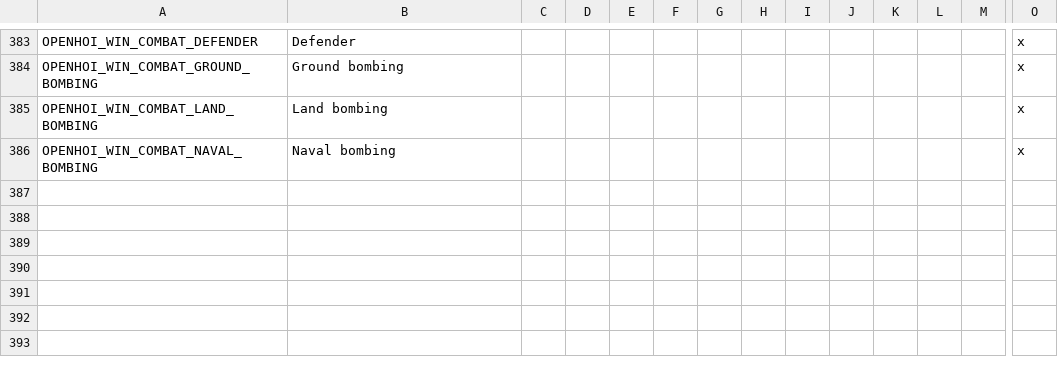
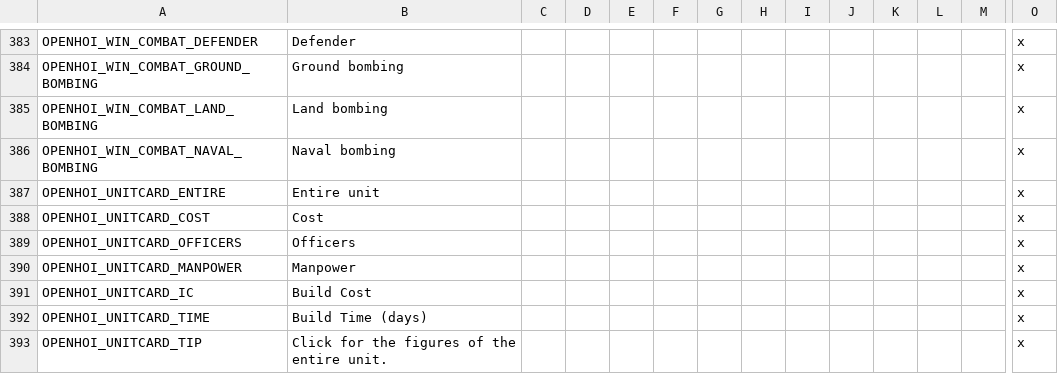
Before and after one commit to oumajgad/BlackICE, a CSV file: localisation/openhoi/windows.csv, drawn as a sheet; only a part is shown, gaps mark what is left out; rows hold the shown columns only; the diff names each change by its address in the sheet, - before the commit and + after, or states it on an @@ line.

Commit message:
Texts of OpenHOI3's whole-unit card; the Unit Inspector's place

```diff
--- a/localisation/openhoi/windows.csv
+++ b/localisation/openhoi/windows.csv
+row 387: OPENHOI_UNITCARD_ENTIRE | Entire unit |  |  |  |  |  |  |  |  |  |  |  | x
+row 388: OPENHOI_UNITCARD_COST | Cost |  |  |  |  |  |  |  |  |  |  |  | x
+row 389: OPENHOI_UNITCARD_OFFICERS | Officers |  |  |  |  |  |  |  |  |  |  |  | x
+row 390: OPENHOI_UNITCARD_MANPOWER | Manpower |  |  |  |  |  |  |  |  |  |  |  | x
+row 391: OPENHOI_UNITCARD_IC | Build Cost |  |  |  |  |  |  |  |  |  |  |  | x
+row 392: OPENHOI_UNITCARD_TIME | Build Time (days) |  |  |  |  |  |  |  |  |  |  |  | x
+row 393: OPENHOI_UNITCARD_TIP | Click for the figures of the entire unit. |  |  |  |  |  |  |  |  |  |  |  | x
```
Also changed, not shown: 1 other file.
